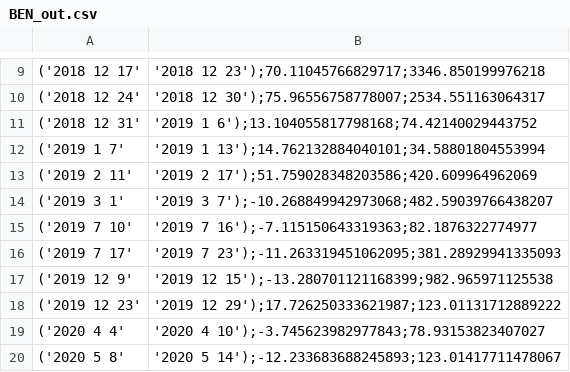
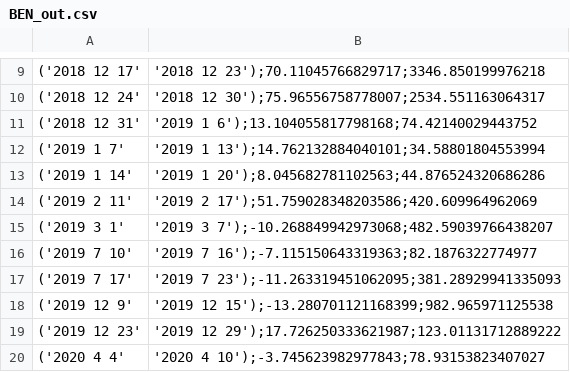
Before and after one commit to AVidalFranco/aq, a CSV file: Database/BEN_out.csv, drawn as a sheet; only a part is shown, gaps mark what is left out; the shorter side is filled out with more unchanged rows; the diff names each change by its address in the sheet, - before the commit and + after, or states it on an @@ line.

```diff
--- a/Database/BEN_out.csv
+++ b/Database/BEN_out.csv
+row 13: ('2019 1 14' | '2019 1 20');8.045682781102563;44.876524320686286
```
Also changed, not shown: 18 other files.
